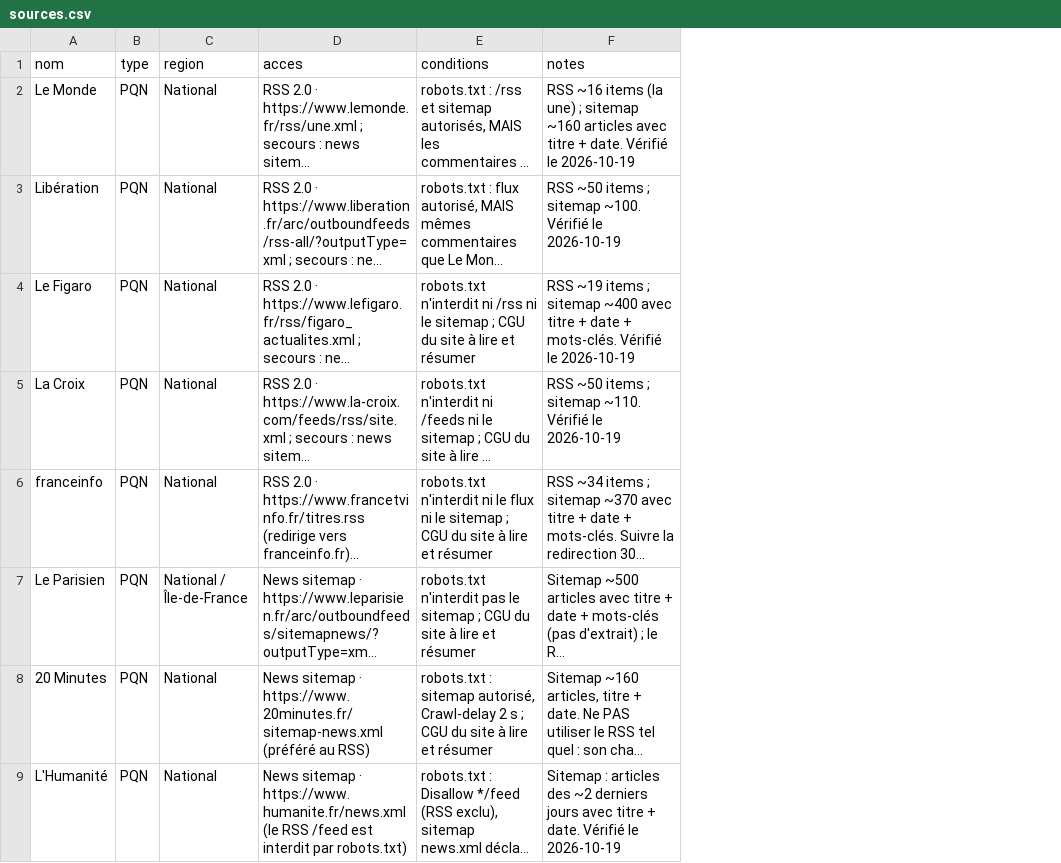
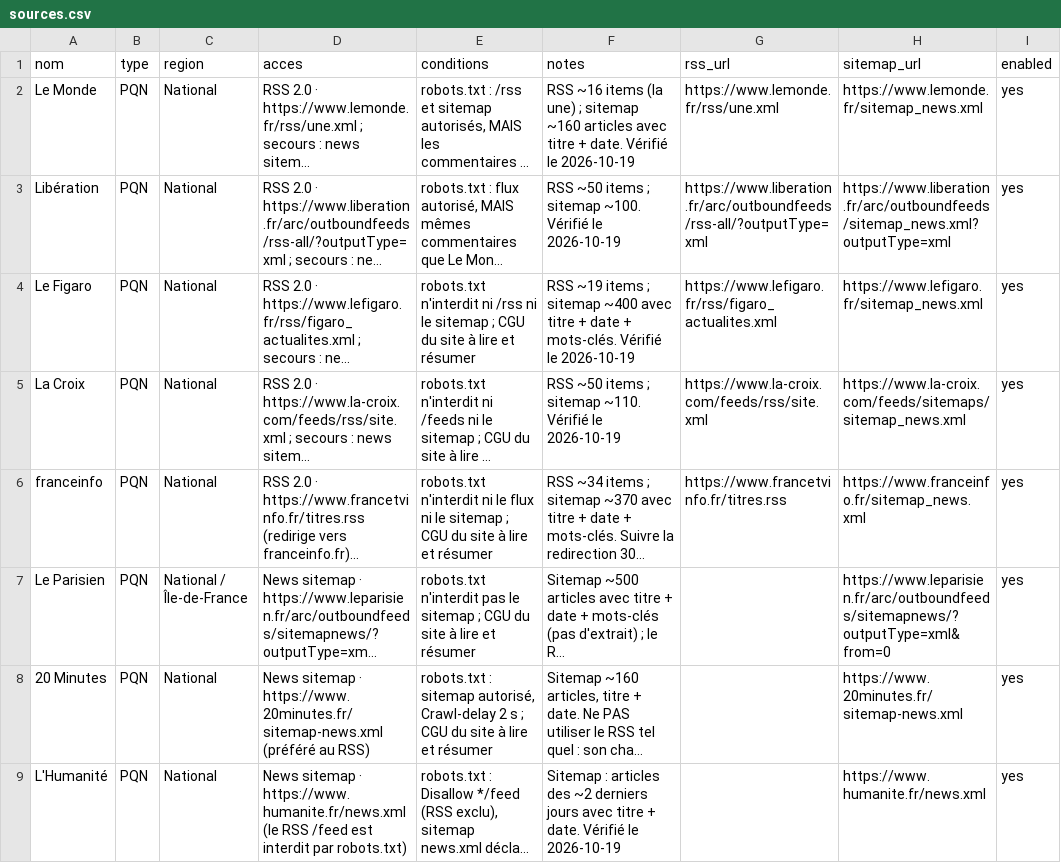
Before and after one commit to AdrienDuval/La-Chiikawa, a CSV file: sources.csv, drawn as a sheet; only a part is shown; long unchanged cells end in …; the diff names each change by its address in the sheet, - before the commit and + after, or states it on an @@ line.

Commit message:
Sources: machine-readable URLs and a loader

```diff
--- a/sources.csv
+++ b/sources.csv
+column G (rss_url), rows 2-6: https://www.lemonde.fr/rss/une.xml | https://www.liberation.fr/arc/outboundfeeds/rss-all/?outputType=xml | https://www.lefigaro.fr/rss/figaro_actualites.xml | https://www.la-croix.com/feeds/rss/site.xml | https://www.francetvinfo.fr/titres.rss
+column H (sitemap_url), rows 2-9: https://www.lemonde.fr/sitemap_news.xml | https://www.liberation.fr/arc/outboundfeeds/sitemap_news.xml?outputType=xml | https://www.lefigaro.fr/sitemap_news.xml | https://www.la-croix.com/feeds/sitemaps/sitemap_news.xml | https://www.franceinfo.fr/sitemap_news.xml | https://www.leparisien.fr/arc/outboundfeeds/sitemapnews/?outputType=xml&from=0 | https://www.20minutes.fr/sitemap-news.xml | https://www.humanite.fr/news.xml
+column I (enabled), rows 2-9: all yes
```
Also changed, not shown: 1 other file.
